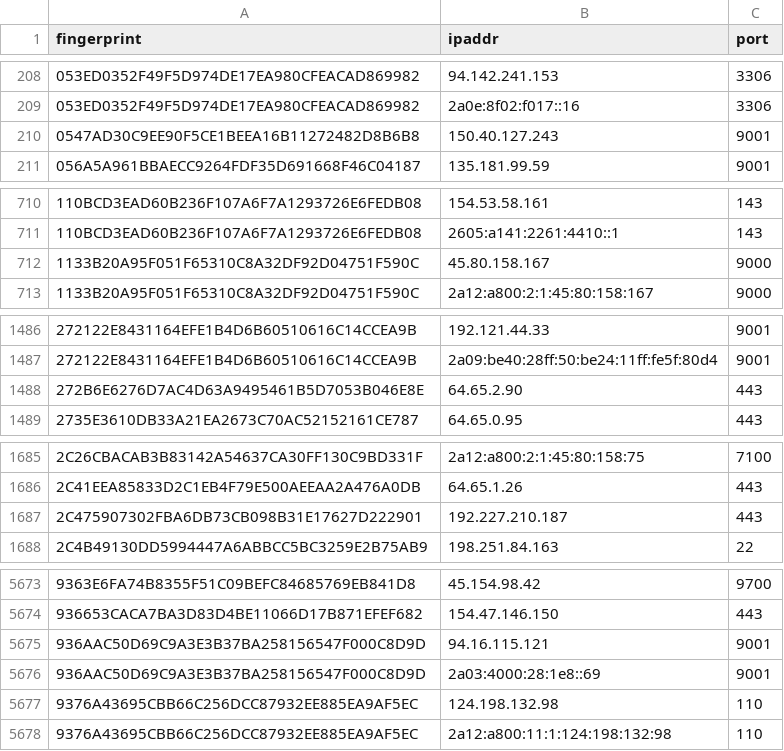
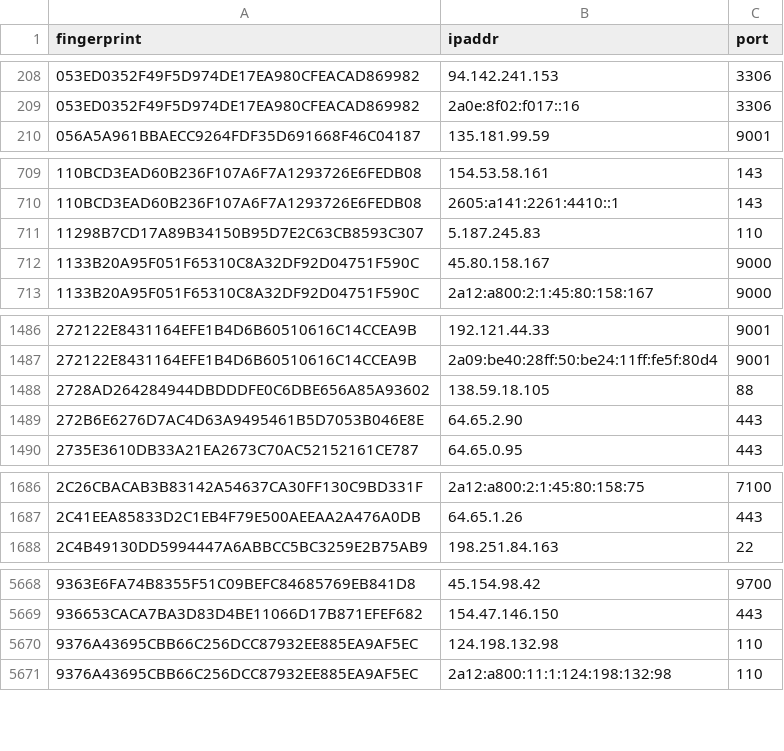
Before and after one commit to sec-js/tor-nodes, a CSV file: latest.guards.csv, drawn as a sheet; only a part is shown, gaps mark what is left out; removed rows and columns are numbered as before the commit, all else as after; the diff covers the shown part only; the diff names each change by its address in the sheet, - before the commit and + after, or states it on an @@ line.

```diff
--- a/latest.guards.csv
+++ b/latest.guards.csv
-row 210: 0547AD30C9EE90F5CE1BEEA16B11272482D8B6B8 | 150.40.127.243 | 9001
+row 711: 11298B7CD17A89B34150B95D7E2C63CB8593C307 | 5.187.245.83 | 110
+row 1488: 2728AD264284944DBDDDFE0C6DBE656A85A93602 | 138.59.18.105 | 88
-row 1687: 2C475907302FBA6DB73CB098B31E17627D222901 | 192.227.210.187 | 443
-row 5675: 936AAC50D69C9A3E3B37BA258156547F000C8D9D | 94.16.115.121 | 9001
-row 5676: 936AAC50D69C9A3E3B37BA258156547F000C8D9D | 2a03:4000:28:1e8::69 | 9001
```
Also changed, not shown: 1 added row, 11 removed rows and 1 edited cell elsewhere in this file, latest.all.csv, latest.exits.csv.
